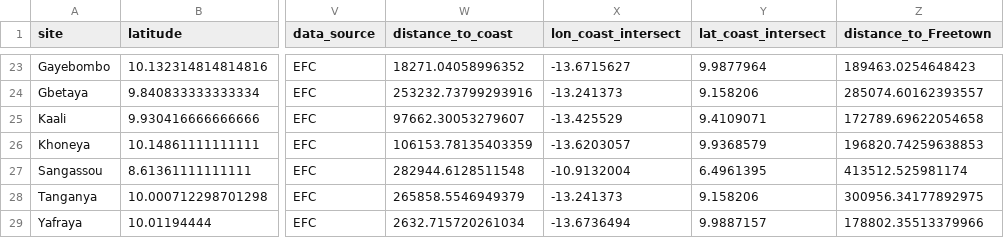
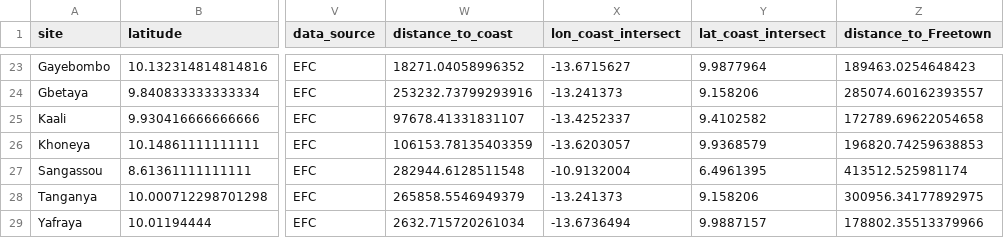
Before and after one commit to eveskew/rat_invasion, a CSV file: data/clean/combined/site_level_data.csv, drawn as a sheet; only a part is shown, gaps mark what is left out; the diff names each change by its address in the sheet, - before the commit and + after, or states it on an @@ line.

```diff
--- a/data/clean/combined/site_level_data.csv
+++ b/data/clean/combined/site_level_data.csv
-W25 (distance_to_coast): 97662.30053279607
+W25 (distance_to_coast): 97678.41331831107
-X25 (lon_coast_intersect): -13.425529
+X25 (lon_coast_intersect): -13.4252337
-Y25 (lat_coast_intersect): 9.4109071
+Y25 (lat_coast_intersect): 9.4102582
```
Also changed, not shown: data/clean/combined/site_level_data_only_houses.csv, data/clean/combined/visit_level_data.csv, 2 other files.
